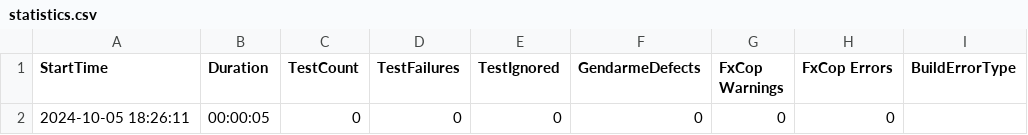
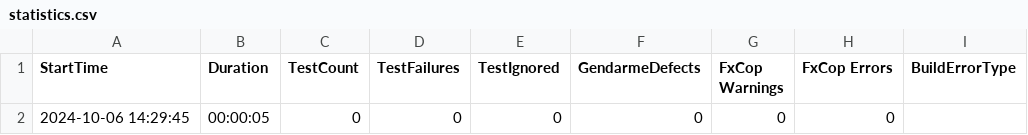
Before and after one commit to headlesscore/dataflux, a CSV file: project/UnitTestProject1/resources/scenarioTests/triggerTest01/statistics.csv, drawn as a sheet; only a part is shown; the diff names each change by its address in the sheet, - before the commit and + after, or states it on an @@ line.

```diff
--- a/project/UnitTestProject1/resources/scenarioTests/triggerTest01/statistics.csv
+++ b/project/UnitTestProject1/resources/scenarioTests/triggerTest01/statistics.csv
-A2 (StartTime): 2024-10-05 18:26:11
+A2 (StartTime): 2024-10-06 14:29:45
```
Also changed, not shown: project/UnitTestProject1/resources/scenarioTests/LabelTest/statistics.csv, project/UnitTestProject1/resources/scenarioTests/PowerShell1/statistics.csv, 18 other files.
